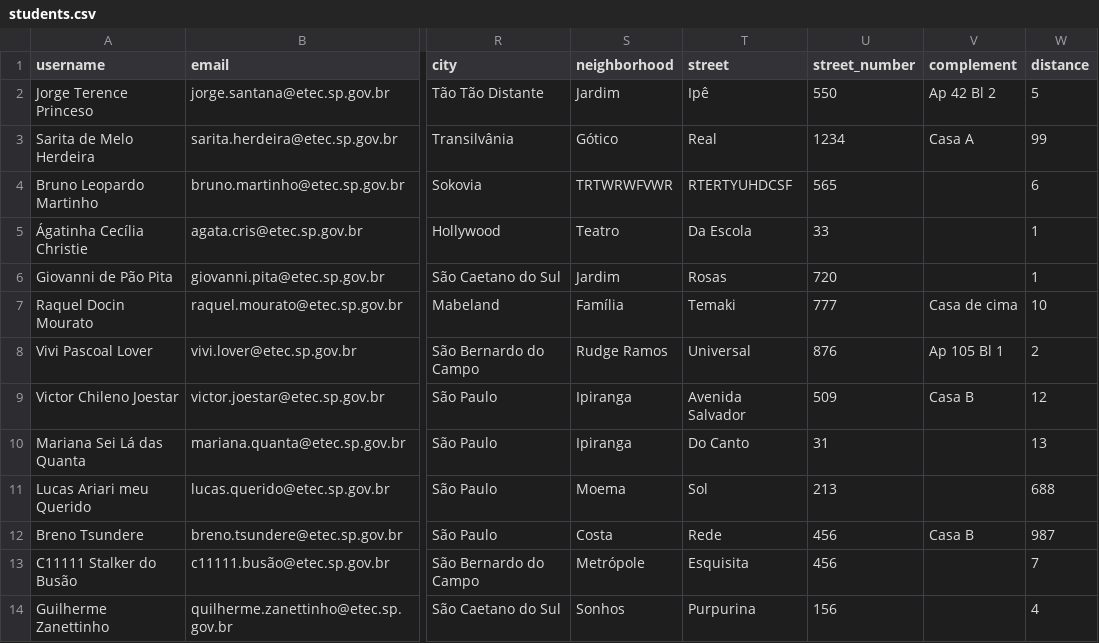
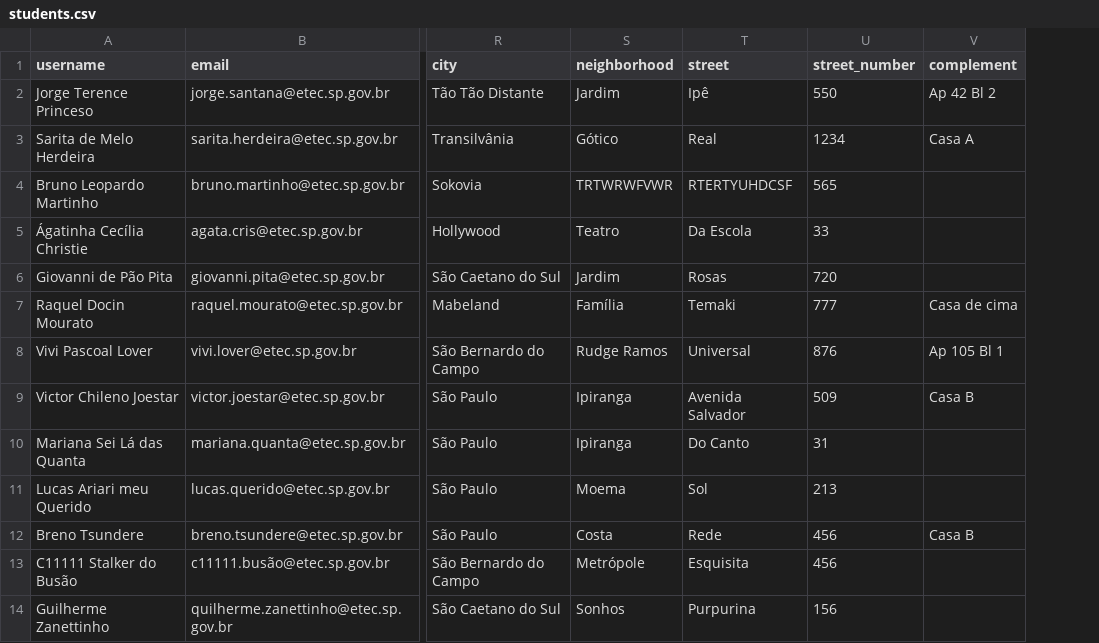
Before and after one commit to bitwisetcc/demzer, a CSV file: samples/students.csv, drawn as a sheet; only a part is shown, gaps mark what is left out; the diff names each change by its address in the sheet, - before the commit and + after, or states it on an @@ line.

```diff
--- a/samples/students.csv
+++ b/samples/students.csv
-column W (distance), rows 2-14: 5 | 99 | 6 | 1 | 1 | 10 | 2 | 12 | 13 | 688 | 987 | 7 | 4
```
Also changed, not shown: 9 other files.
